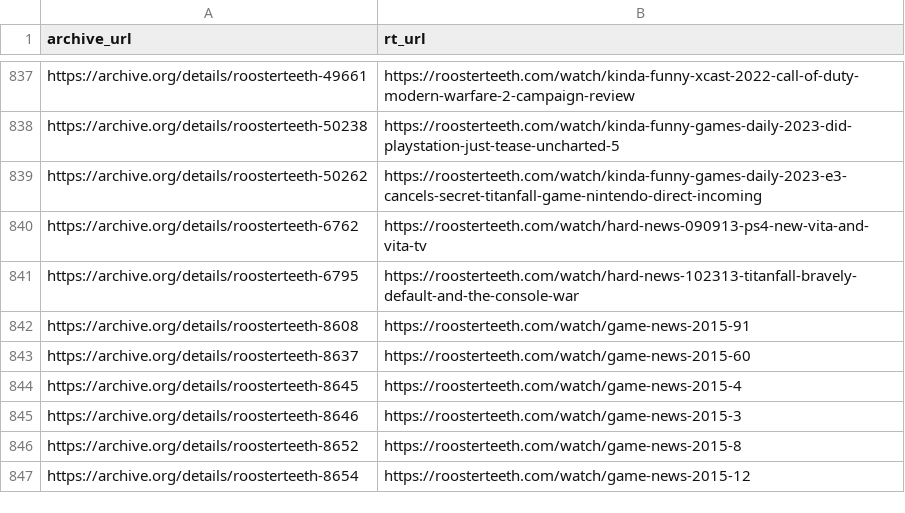
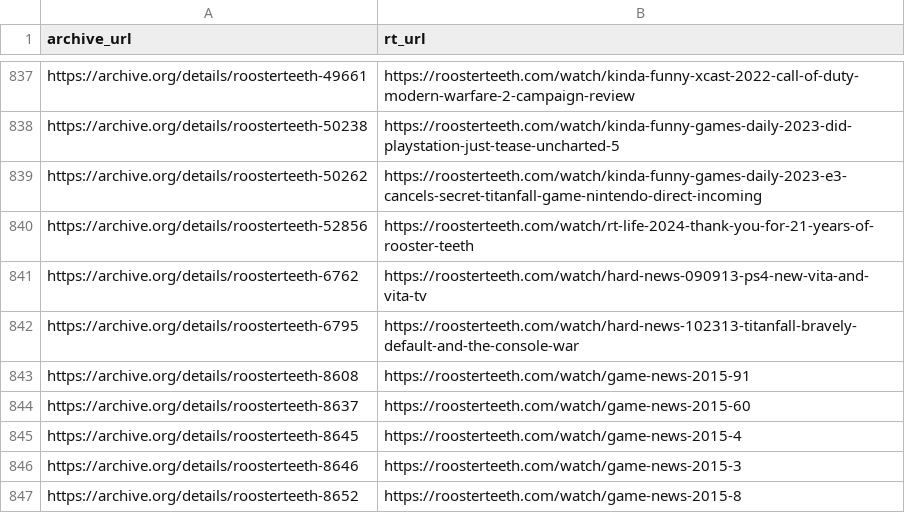
Before and after one commit to shiruken/rt-archive, a CSV file: data/incomplete_urls.csv, drawn as a sheet; only a part is shown, gaps mark what is left out; the shorter side is filled out with more unchanged rows; the diff names each change by its address in the sheet, - before the commit and + after, or states it on an @@ line.

```diff
--- a/data/incomplete_urls.csv
+++ b/data/incomplete_urls.csv
+row 840: https://archive.org/details/roosterteeth-52856 | https://roosterteeth.com/watch/rt-life-2024-thank-you-for-21-years-of-rooster-teeth
```
Also changed, not shown: docs/incomplete/incomplete.csv, 6 other files.
